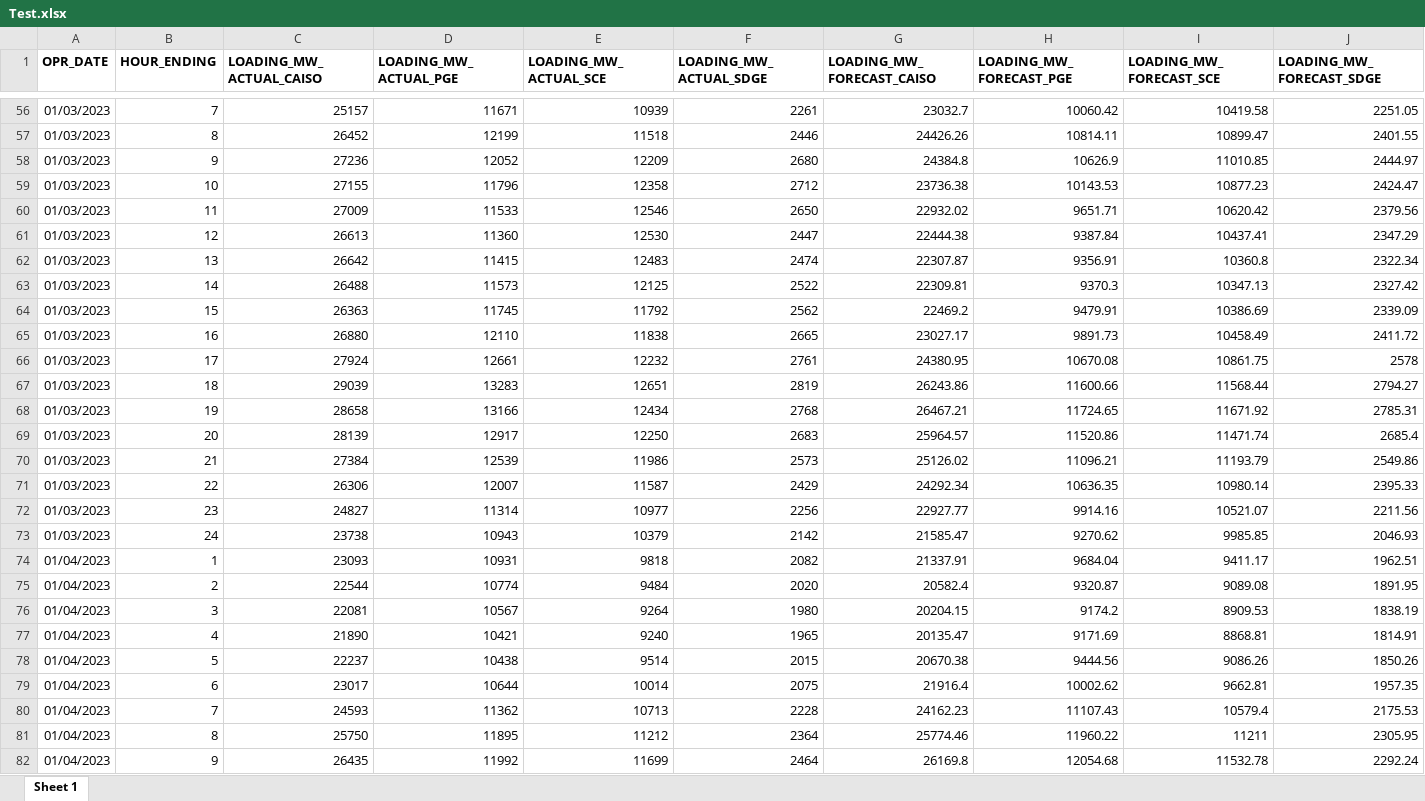
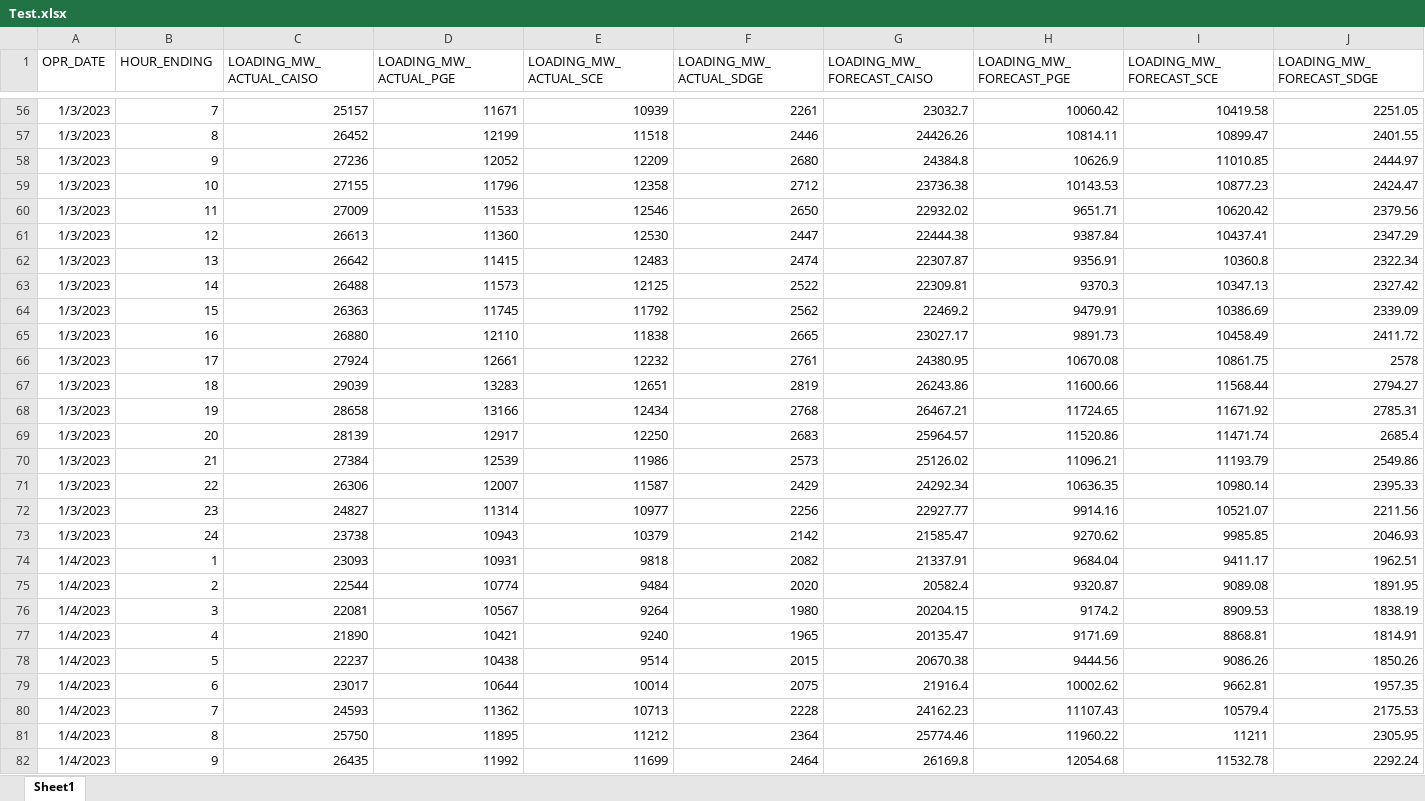
Before and after one commit to RIA-Research-Group/2024-IISE-PGE-Electricity-Price-Forecasting-Challenge, an Excel workbook: Test.xlsx, sheet Sheet1, drawn as a sheet; only a part is shown, gaps mark what is left out; values as stored, in another font and other column widths than the file's, no borders; the diff covers the shown part only; the diff names each change by its address in the sheet, - before the commit and + after, or states it on an @@ line.

```diff
--- a/Test.xlsx (sheet Sheet1)
+++ b/Test.xlsx (sheet Sheet1)
-sheet tab: Sheet 1
+sheet tab: Sheet1
-A1:J1 bold: on
+A1:J1 bold: off
-A56:A73 (OPR_DATE): 01/03/2023
+A56:A73 (OPR_DATE): 1/3/2023
-A74:A82 (OPR_DATE): 01/04/2023
+A74:A82 (OPR_DATE): 1/4/2023
```
Also changed, not shown: 309 edited cells and cell formats elsewhere in this sheet.
